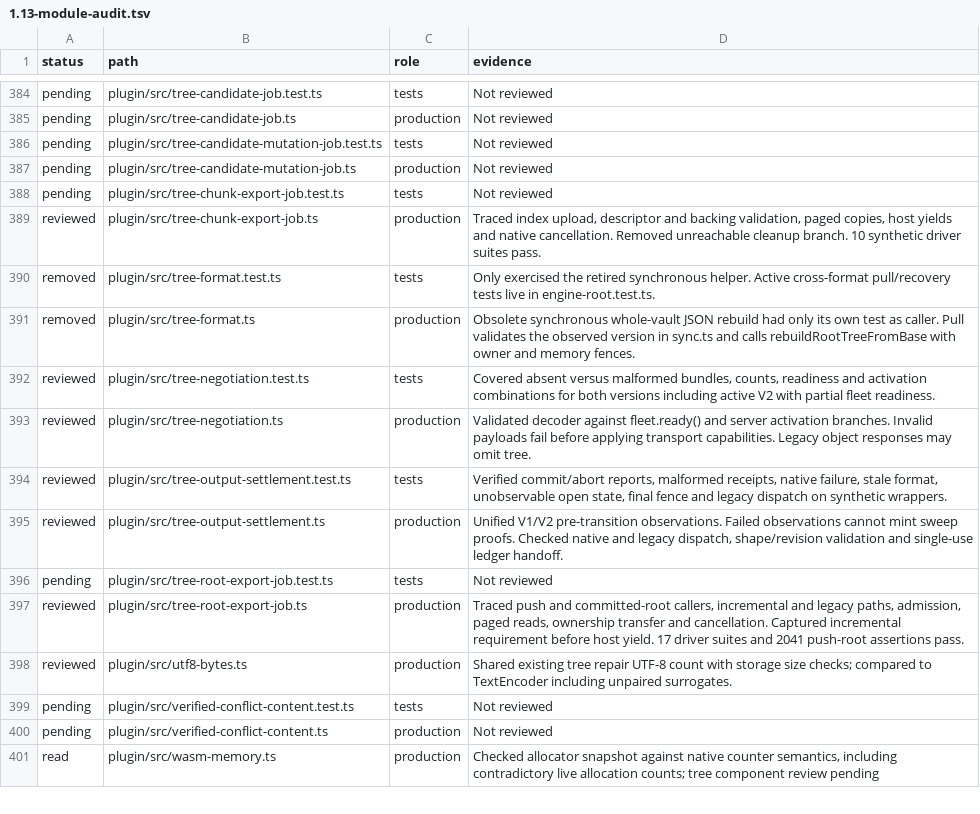
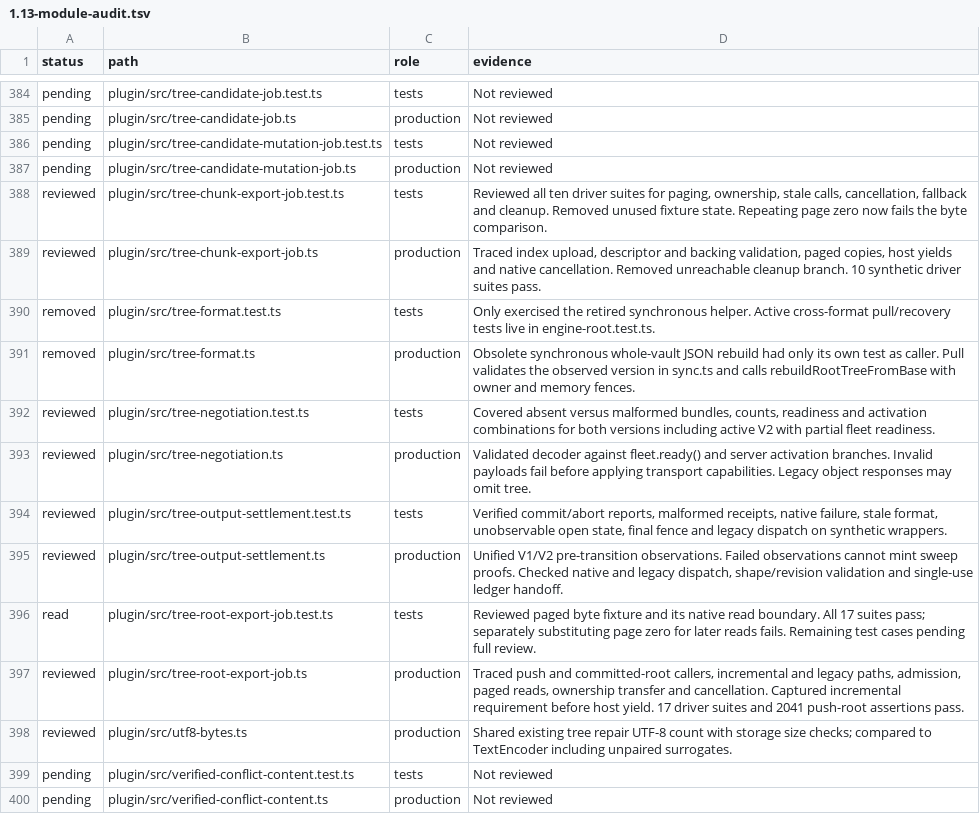
Before and after one commit to Savemech/obsetync, a TSV file: docs/1.13-module-audit.tsv, drawn as a sheet; only a part is shown, gaps mark what is left out; the shorter side is filled out with more unchanged rows.

Commit message:
test: distinguish successive tree export pages in byte comparisons

```diff
--- a/docs/1.13-module-audit.tsv
+++ b/docs/1.13-module-audit.tsv
@@ -387,3 +387,3 @@ pending	plugin/src/tree-candidate-mutation-job.test.ts	tests	Not reviewed
 pending	plugin/src/tree-candidate-mutation-job.ts	production	Not reviewed
-pending	plugin/src/tree-chunk-export-job.test.ts	tests	Not reviewed
+reviewed	plugin/src/tree-chunk-export-job.test.ts	tests	Reviewed all ten driver suites for paging, ownership, stale calls, cancellation, fallback and cleanup. Removed unused fixture state. Repeating page zero now fails the byte comparison.
 reviewed	plugin/src/tree-chunk-export-job.ts	production	Traced index upload, descriptor and backing validation, paged copies, host yields and native cancellation. Removed unreachable cleanup branch. 10 synthetic driver suites pass.
@@ -395,3 +395,3 @@ reviewed	plugin/src/tree-output-settlement.test.ts	tests	Verified commit/abort r
 reviewed	plugin/src/tree-output-settlement.ts	production	Unified V1/V2 pre-transition observations. Failed observations cannot mint sweep proofs. Checked native and legacy dispatch, shape/revision validation and single-use ledger handoff.
-pending	plugin/src/tree-root-export-job.test.ts	tests	Not reviewed
+read	plugin/src/tree-root-export-job.test.ts	tests	Reviewed paged byte fixture and its native read boundary. All 17 suites pass; separately substituting page zero for later reads fails. Remaining test cases pending full review.
 reviewed	plugin/src/tree-root-export-job.ts	production	Traced push and committed-root callers, incremental and legacy paths, admission, paged reads, ownership transfer and cancellation. Captured incremental requirement before host yield. 17 driver suites and 2041 push-root assertions pass.
```
Also changed, not shown: 2 other files.
